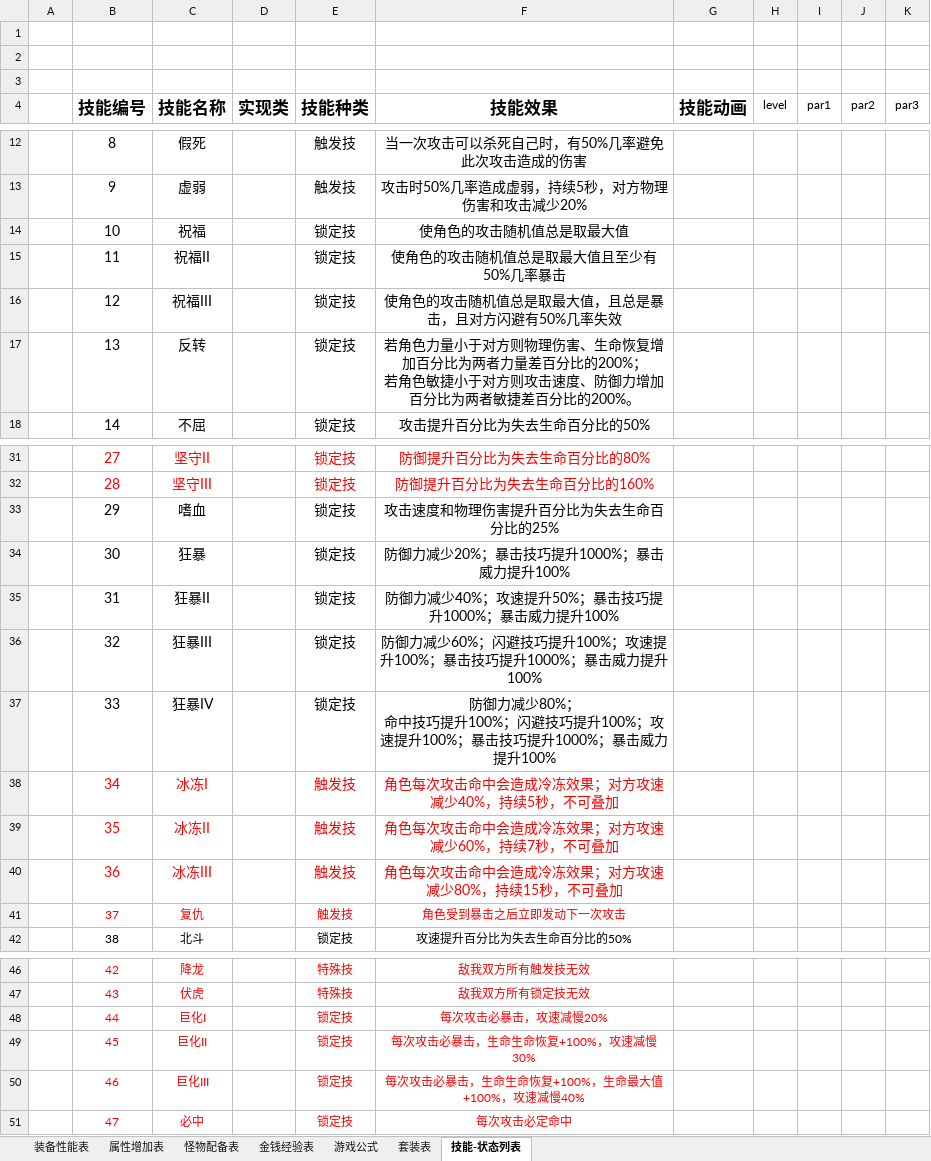
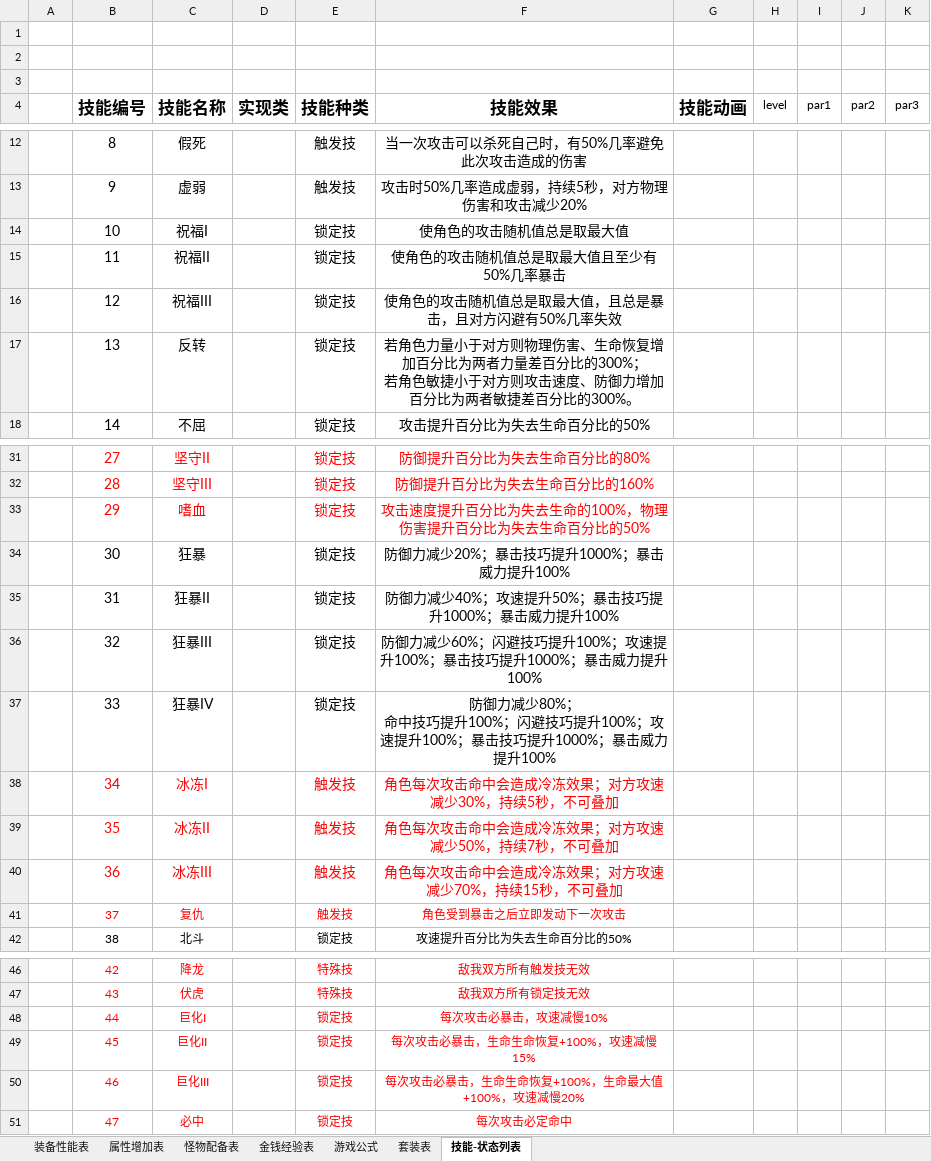
Before and after one commit to shashibici/AMTT, an Excel workbook: 装备列表.xlsx, sheet 技能-状态列表, drawn as a sheet; only a part is shown, gaps mark what is left out; values as stored, in another font and other column widths than the file's, no borders; ↵ is a line break in a cell; the diff covers the shown part only; the diff names each change by its address in the sheet, - before the commit and + after, or states it on an @@ line.

```diff
--- a/装备列表.xlsx (sheet 技能-状态列表)
+++ b/装备列表.xlsx (sheet 技能-状态列表)
-C14 (技能名称): 祝福
+C14 (技能名称): 祝福I
-F17 (技能效果): …百分比的200%； ↵ 若角色敏捷小于对方则攻击速度、防御力增加百分比为两者敏捷差百分比的200%。
+F17 (技能效果): …百分比的300%； ↵ 若角色敏捷小于对方则攻击速度、防御力增加百分比为两者敏捷差百分比的300%。
-B33:C33 text colour: black
+B33:C33 text colour: #FF0000
-E33:F33 text colour: black
+E33:F33 text colour: #FF0000
-F33 (技能效果): 攻击速度和物理伤害提升百分比为失去生命百分比的25%
+F33 (技能效果): 攻击速度提升百分比为失去生命的100%，物理伤害提升百分比为失去生命百分比的50%
-F38 (技能效果): 角色每次攻击命中会造成冷冻效果；对方攻速减少40%，持续5秒，不可叠加
+F38 (技能效果): 角色每次攻击命中会造成冷冻效果；对方攻速减少30%，持续5秒，不可叠加
-F39 (技能效果): 角色每次攻击命中会造成冷冻效果；对方攻速减少60%，持续7秒，不可叠加
+F39 (技能效果): 角色每次攻击命中会造成冷冻效果；对方攻速减少50%，持续7秒，不可叠加
-F40 (技能效果): 角色每次攻击命中会造成冷冻效果；对方攻速减少80%，持续15秒，不可叠加
+F40 (技能效果): 角色每次攻击命中会造成冷冻效果；对方攻速减少70%，持续15秒，不可叠加
-F48 (技能效果): 每次攻击必暴击，攻速减慢20%
+F48 (技能效果): 每次攻击必暴击，攻速减慢10%
-F49 (技能效果): 每次攻击必暴击，生命生命恢复+100%，攻速减慢30%
+F49 (技能效果): 每次攻击必暴击，生命生命恢复+100%，攻速减慢15%
-F50 (技能效果): 每次攻击必暴击，生命生命恢复+100%，生命最大值+100%，攻速减慢40%
+F50 (技能效果): 每次攻击必暴击，生命生命恢复+100%，生命最大值+100%，攻速减慢20%
```
Also changed, not shown: 1 edited cell elsewhere in this sheet, 14 other files.
